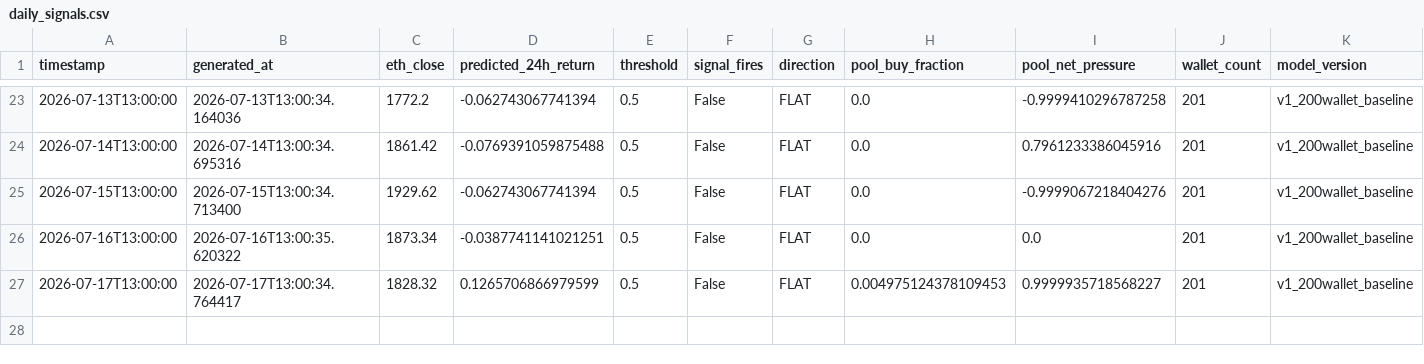
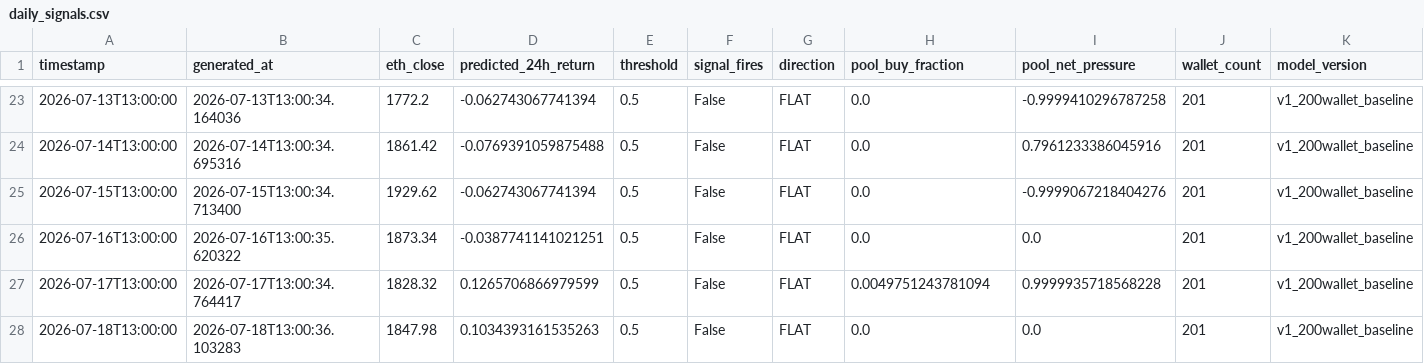
Before and after one commit to colinmchugh33/vesper_capital, a CSV file: data/live_signals/daily_signals.csv, drawn as a sheet; only a part is shown, gaps mark what is left out.

Commit message:
Live signal 2026-07-18 13:00 | FLAT | pred=+0.1034% | ETH=$1,848

```diff
--- a/data/live_signals/daily_signals.csv
+++ b/data/live_signals/daily_signals.csv
@@ -26,2 +26,3 @@ timestamp,generated_at,eth_close,predicted_24h_return,threshold,signal_fires,dir
 2026-07-16T13:00:00,2026-07-16T13:00:35.620322,1873.34,-0.0387741141021251,0.5,False,FLAT,0.0,0.0,201,v1_200wallet_baseline
-2026-07-17T13:00:00,2026-07-17T13:00:34.764417,1828.32,0.1265706866979599,0.5,False,FLAT,0.004975124378109453,0.9999935718568227,201,v1_200wallet_baseline
+2026-07-17T13:00:00,2026-07-17T13:00:34.764417,1828.32,0.1265706866979599,0.5,False,FLAT,0.0049751243781094,0.9999935718568228,201,v1_200wallet_baseline
+2026-07-18T13:00:00,2026-07-18T13:00:36.103283,1847.98,0.1034393161535263,0.5,False,FLAT,0.0,0.0,201,v1_200wallet_baseline
```
Also changed, not shown: 1 other file.
